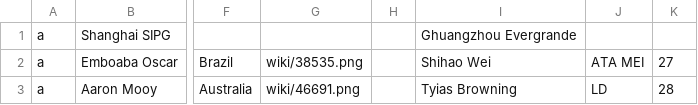
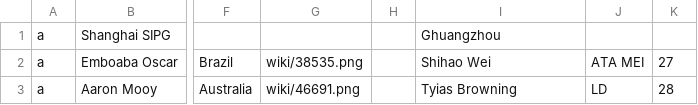
Before and after one commit to gaoypChina/FIFA-Flutter, a CSV file: assets/csv/asia.csv, drawn as a sheet; only a part is shown, gaps mark what is left out; the diff names each change by its address in the sheet, - before the commit and + after, or states it on an @@ line.

```diff
--- a/assets/csv/asia.csv
+++ b/assets/csv/asia.csv
-I1: Ghuangzhou Evergrande
+I1: Ghuangzhou
```
Also changed, not shown: 9 other files.
